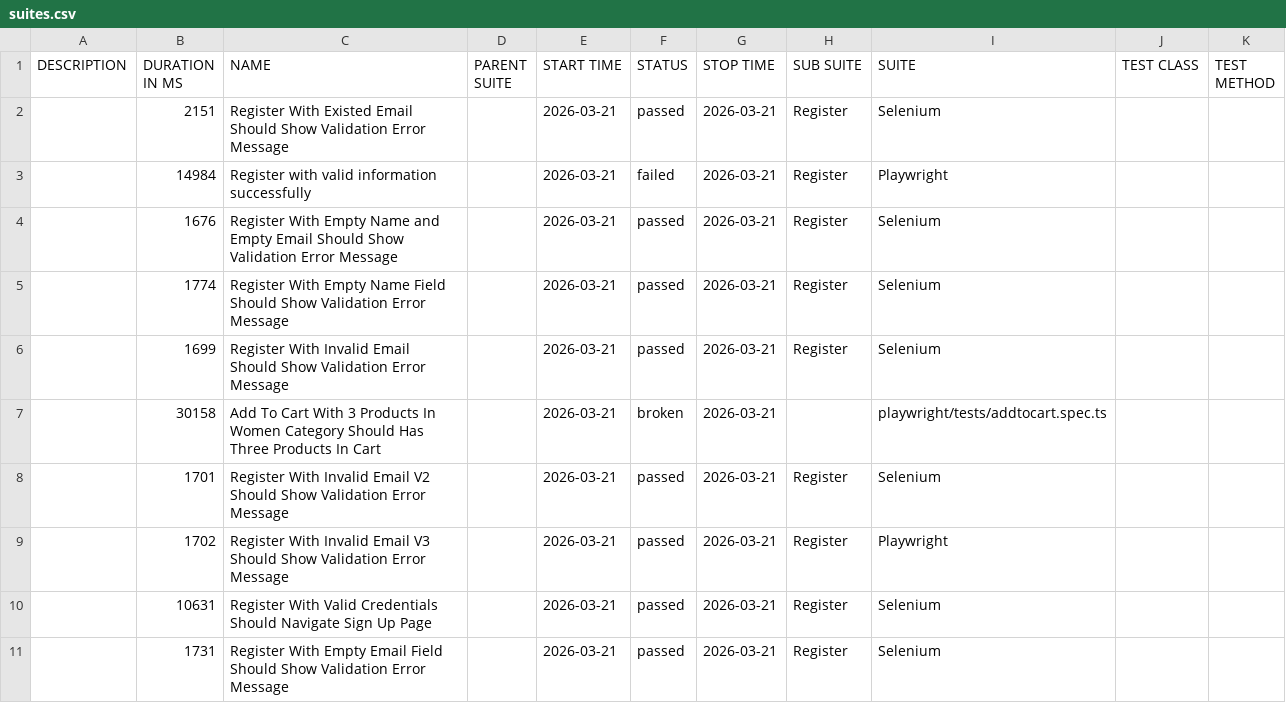
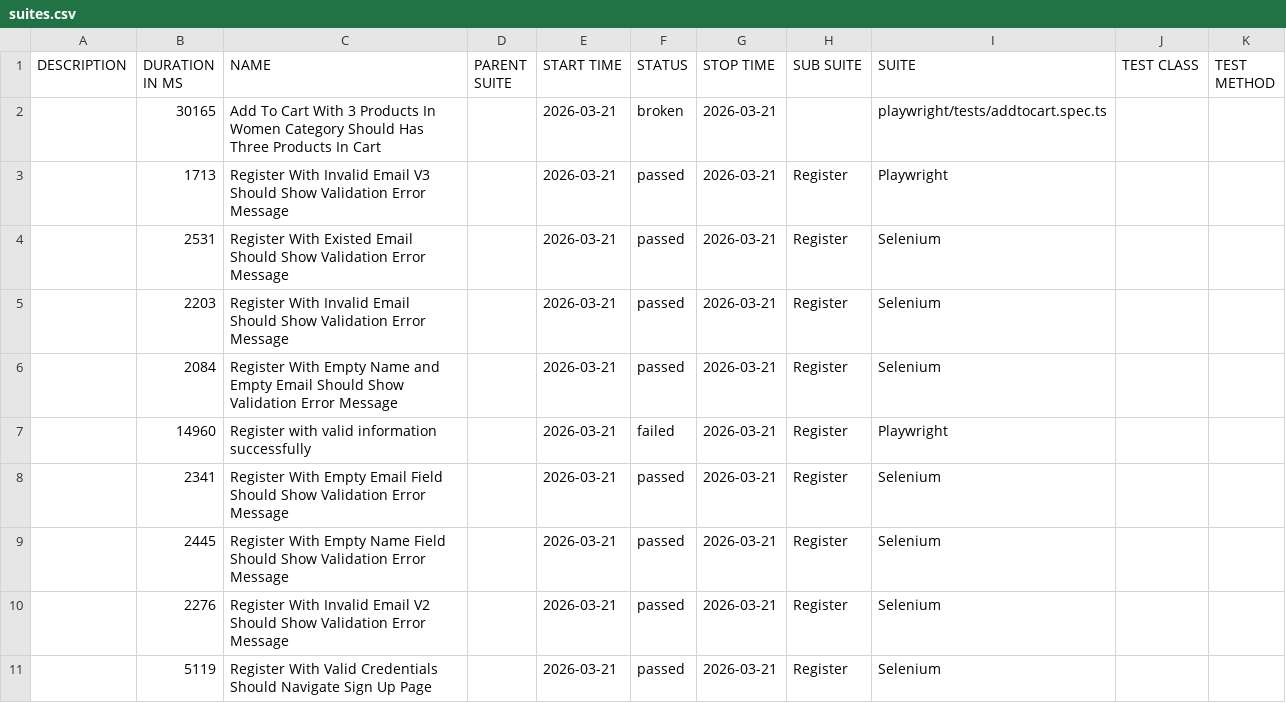
Before and after one commit to NguyenHongPhong/QA-automation-robot, a CSV file: data/suites.csv, drawn as a sheet.

```diff
--- a/data/suites.csv
+++ b/data/suites.csv
@@ -1,11 +1,11 @@
 "DESCRIPTION","DURATION IN MS","NAME","PARENT SUITE","START TIME","STATUS","STOP TIME","SUB SUITE","SUITE","TEST CLASS","TEST METHOD"
-"","2151","Register With Existed Email Should Show Validation Error Message","","2026-03-21","passed","2026-03-21","Register","Selenium","",""
-"","14984","Register with valid information successfully","","2026-03-21","failed","2026-03-21","Register","Playwright","",""
-"","1676","Register With Empty Name and Empty Email Should Show Validation Error Message","","2026-03-21","passed","2026-03-21","Register","Selenium","",""
-"","1774","Register With Empty Name Field Should Show Validation Error Message","","2026-03-21","passed","2026-03-21","Register","Selenium","",""
-"","1699","Register With Invalid Email Should Show Validation Error Message","","2026-03-21","passed","2026-03-21","Register","Selenium","",""
-"","30158","Add To Cart With 3 Products In Women Category Should Has Three Products In Cart","","2026-03-21","broken","2026-03-21","","playwright/tests/addtocart.spec.ts","",""
-"","1701","Register With Invalid Email V2 Should Show Validation Error Message","","2026-03-21","passed","2026-03-21","Register","Selenium","",""
-"","1702","Register With Invalid Email V3 Should Show Validation Error Message","","2026-03-21","passed","2026-03-21","Register","Playwright","",""
-"","10631","Register With Valid Credentials Should Navigate Sign Up Page","","2026-03-21","passed","2026-03-21","Register","Selenium","",""
-"","1731","Register With Empty Email Field Should Show Validation Error Message","","2026-03-21","passed","2026-03-21","Register","Selenium","",""
+"","30165","Add To Cart With 3 Products In Women Category Should Has Three Products In Cart","","2026-03-21","broken","2026-03-21","","playwright/tests/addtocart.spec.ts","",""
+"","1713","Register With Invalid Email V3 Should Show Validation Error Message","","2026-03-21","passed","2026-03-21","Register","Playwright","",""
+"","2531","Register With Existed Email Should Show Validation Error Message","","2026-03-21","passed","2026-03-21","Register","Selenium","",""
+"","2203","Register With Invalid Email Should Show Validation Error Message","","2026-03-21","passed","2026-03-21","Register","Selenium","",""
+"","2084","Register With Empty Name and Empty Email Should Show Validation Error Message","","2026-03-21","passed","2026-03-21","Register","Selenium","",""
+"","14960","Register with valid information successfully","","2026-03-21","failed","2026-03-21","Register","Playwright","",""
+"","2341","Register With Empty Email Field Should Show Validation Error Message","","2026-03-21","passed","2026-03-21","Register","Selenium","",""
+"","2445","Register With Empty Name Field Should Show Validation Error Message","","2026-03-21","passed","2026-03-21","Register","Selenium","",""
+"","2276","Register With Invalid Email V2 Should Show Validation Error Message","","2026-03-21","passed","2026-03-21","Register","Selenium","",""
+"","5119","Register With Valid Credentials Should Navigate Sign Up Page","","2026-03-21","passed","2026-03-21","Register","Selenium","",""
```
Also changed, not shown: 39 other files.
